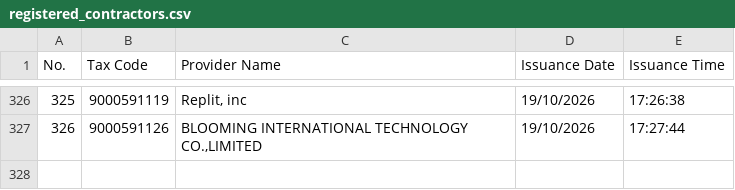
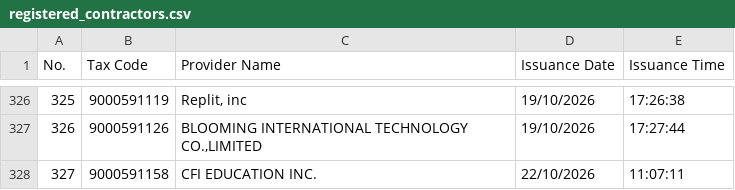
Before and after one commit to tubeoism/fct-id-lookup, a CSV file: registered_contractors.csv, drawn as a sheet; only a part is shown, gaps mark what is left out; the diff names each change by its address in the sheet, - before the commit and + after, or states it on an @@ line.

```diff
--- a/registered_contractors.csv
+++ b/registered_contractors.csv
+row 328: 327 | 9000591158 | CFI EDUCATION INC. | 22/10/2026 | 11:07:11
```
Also changed, not shown: 1 other file.
